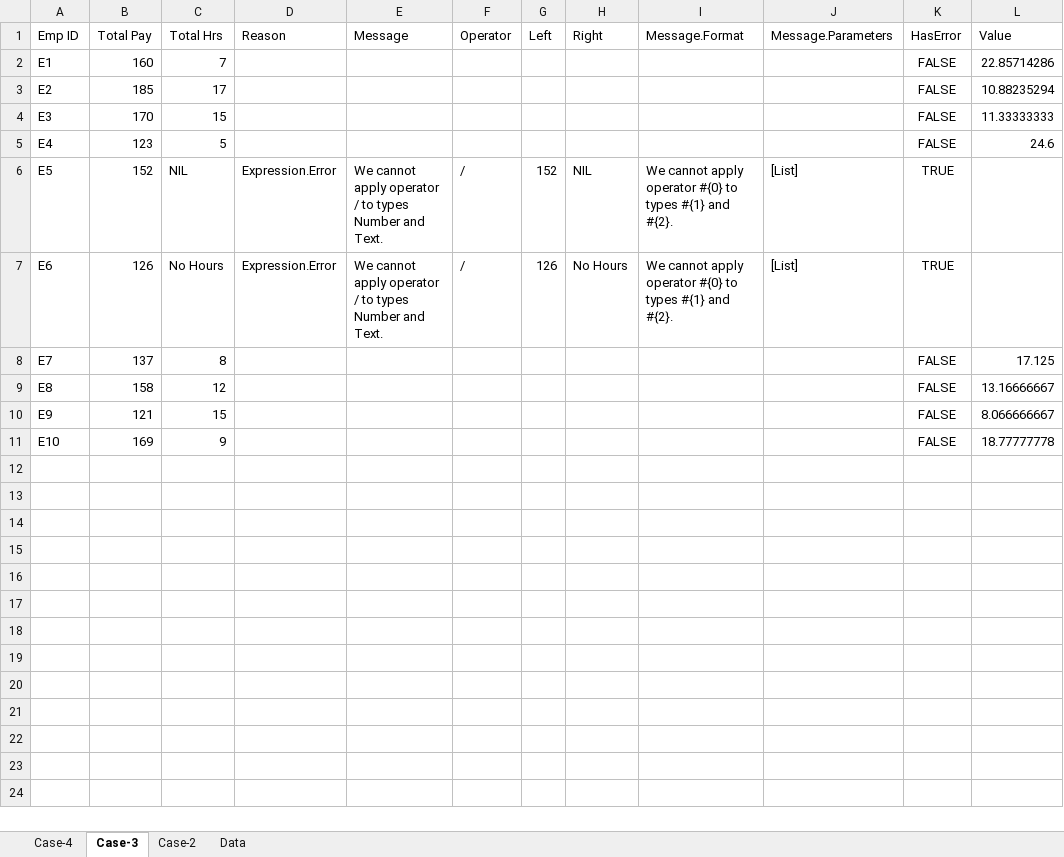
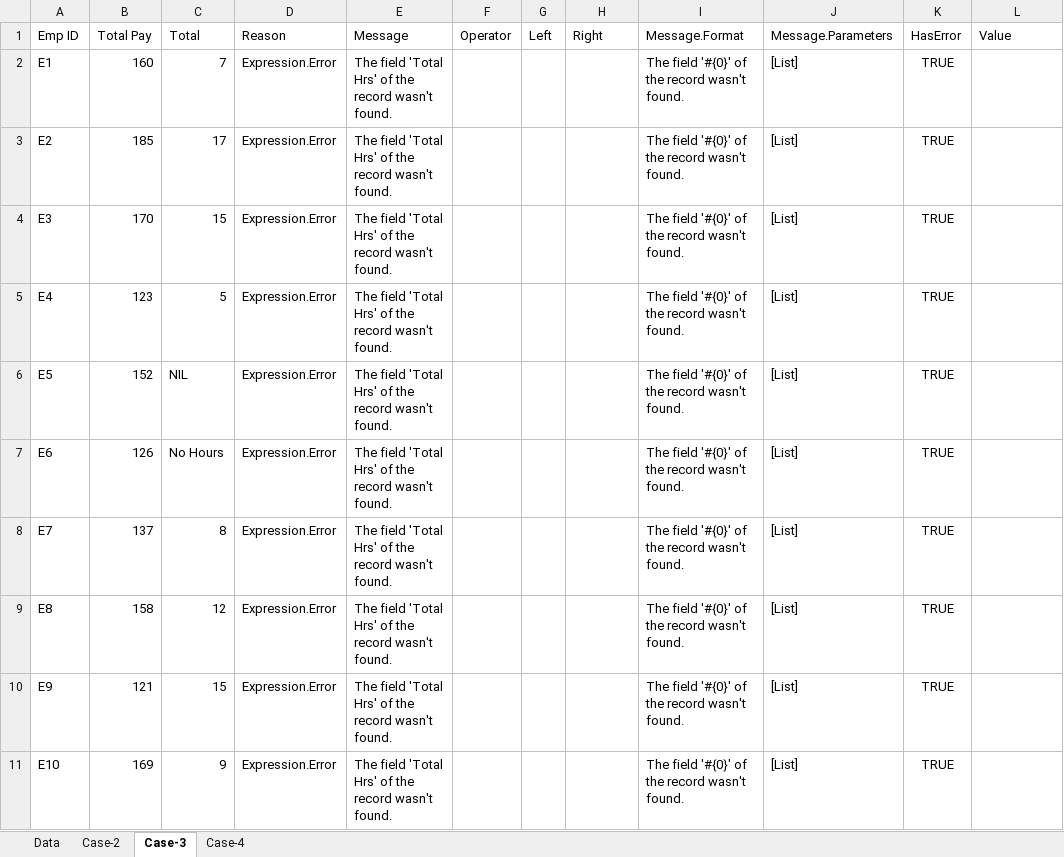
Before and after one commit to praveensinghaws/PowerBI, an Excel workbook: GOODLY/1.Power Query Tricks n Tips/42.IFERROR in Power Query - try and otherwise/IFERROR in Power Query - try and otherwise.xlsx, sheet Case-3, drawn as a sheet; values as stored, in another font and other column widths than the file's, no borders; table styles not drawn; the diff names each change by its address in the sheet, - before the commit and + after, or states it on an @@ line.

```diff
--- a/GOODLY/1.Power Query Tricks n Tips/42.IFERROR in Power Query - try and otherwise/IFERROR in Power Query - try and otherwise.xlsx (sheet Case-3)
+++ b/GOODLY/1.Power Query Tricks n Tips/42.IFERROR in Power Query - try and otherwise/IFERROR in Power Query - try and otherwise.xlsx (sheet Case-3)
@@ sheet tab order changed: Data | Case-2 | Case-3 | Case-4 @@
-C1: Total Hrs
+C1: Total
-D2:D5 (Reason): (empty)
+D2:D5 (Reason): Expression.Error
-E2:E5 (Message): (empty)
+E2:E5 (Message): The field 'Total Hrs' of the record wasn't found.
-I2:I5 (Message.Format): (empty)
+I2:I5 (Message.Format): The field '#{0}' of the record wasn't found.
-J2:J5 (Message.Parameters): (empty)
+J2:J5 (Message.Parameters): [List]
-K2:K5 (HasError): FALSE
+K2:K5 (HasError): TRUE
-L2 (Value): 22.85714286
+L2 (Value): (empty)
-L3 (Value): 10.88235294
+L3 (Value): (empty)
-L4 (Value): 11.33333333
+L4 (Value): (empty)
-L5 (Value): 24.6
+L5 (Value): (empty)
-E6:E7 (Message): We cannot apply operator / to types Number and Text.
+E6:E7 (Message): The field 'Total Hrs' of the record wasn't found.
-F6:F7 (Operator): /
+F6:F7 (Operator): (empty)
-G6 (Left): 152
+G6 (Left): (empty)
-H6 (Right): NIL
+H6 (Right): (empty)
-I6:I7 (Message.Format): We cannot apply operator #{0} to types #{1} and #{2}.
+I6:I7 (Message.Format): The field '#{0}' of the record wasn't found.
-G7 (Left): 126
+G7 (Left): (empty)
-H7 (Right): No Hours
+H7 (Right): (empty)
-D8:D11 (Reason): (empty)
+D8:D11 (Reason): Expression.Error
-E8:E11 (Message): (empty)
+E8:E11 (Message): The field 'Total Hrs' of the record wasn't found.
-I8:I11 (Message.Format): (empty)
+I8:I11 (Message.Format): The field '#{0}' of the record wasn't found.
-J8:J11 (Message.Parameters): (empty)
+J8:J11 (Message.Parameters): [List]
-K8:K11 (HasError): FALSE
+K8:K11 (HasError): TRUE
-L8 (Value): 17.125
+L8 (Value): (empty)
-L9 (Value): 13.16666667
+L9 (Value): (empty)
-L10 (Value): 8.066666667
+L10 (Value): (empty)
-L11 (Value): 18.77777778
+L11 (Value): (empty)
```
Also changed, not shown: sheet Data, sheet Case-2, GOODLY/1.Power Query Tricks n Tips/38.Dynamic Unpivoting in Power Query/Dynamic Unpivoting.xlsx, GOODLY/1.Power Query Tricks n Tips/41.Quick Vlookups in Power Query!/Quick Vlookups in Power Query!.xlsx, 13 other files.
